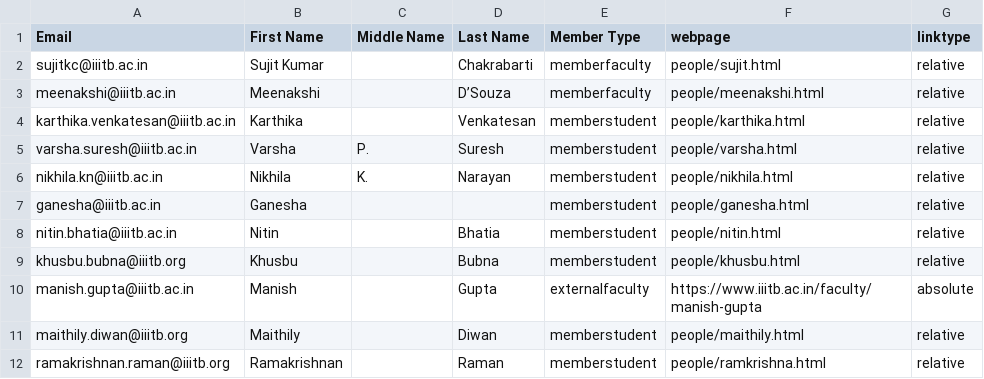
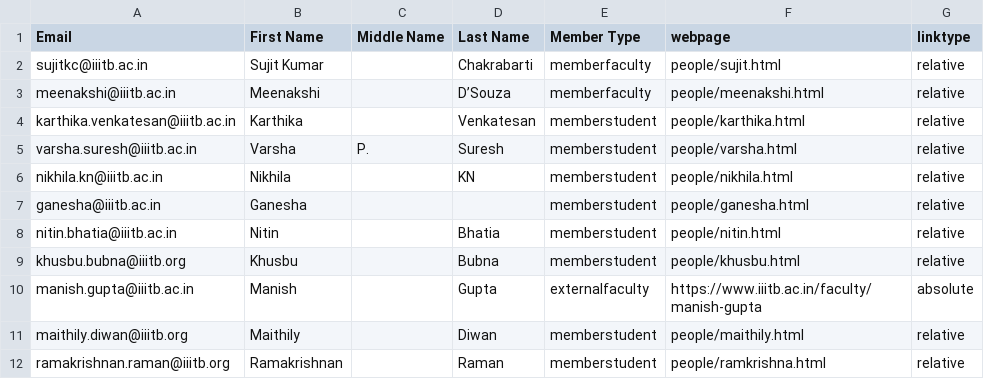
Before and after one commit to sujitkc/SELab, a CSV file: db/csv/PeopleDB.csv, drawn as a sheet; only a part is shown.

```diff
--- a/db/csv/PeopleDB.csv
+++ b/db/csv/PeopleDB.csv
@@ -5,3 +5,3 @@ karthika.venkatesan@iiitb.ac.in,Karthika,,Venkatesan,memberstudent,people/karthi
 varsha.suresh@iiitb.ac.in,Varsha,P.,Suresh,memberstudent,people/varsha.html,relative
-nikhila.kn@iiitb.ac.in,Nikhila,K.,Narayan,memberstudent,people/nikhila.html,relative
+nikhila.kn@iiitb.ac.in,Nikhila,,KN,memberstudent,people/nikhila.html,relative
 ganesha@iiitb.ac.in,Ganesha,,,memberstudent,people/ganesha.html,relative
```
Also changed, not shown: db/csv/ConferencesDB.csv, db/csv/WorkshopPublicationsDB.csv, 14 other files.
